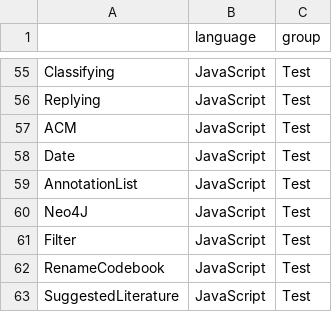
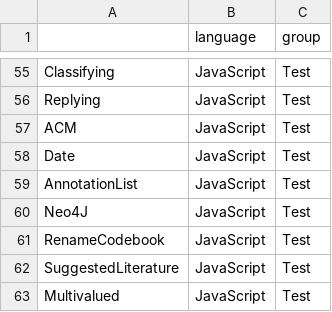
Before and after one commit to rmedeiros/LASCAD, a CSV file: LASCAD/results/showcase_noStem2/projects_details.csv, drawn as a sheet; only a part is shown, gaps mark what is left out; the shorter side is filled out with more unchanged rows; the diff names each change by its address in the sheet, - before the commit and + after, or states it on an @@ line.

```diff
--- a/LASCAD/results/showcase_noStem2/projects_details.csv
+++ b/LASCAD/results/showcase_noStem2/projects_details.csv
-row 61: Filter | JavaScript | Test
```
Also changed, not shown: LASCAD/results/similarApps/similar_app_precision_showcase_noStem2.csv, 3 other files.
